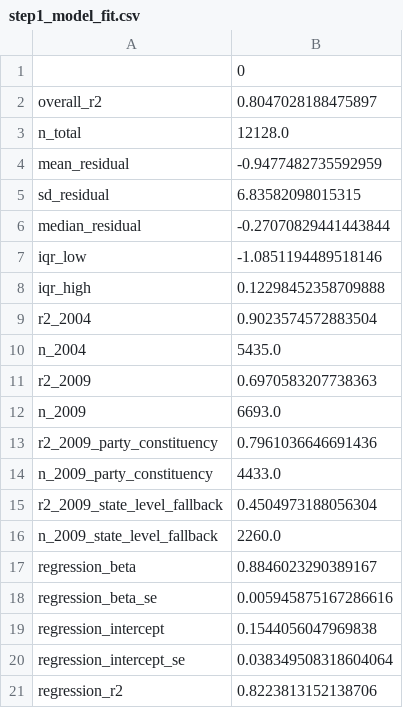
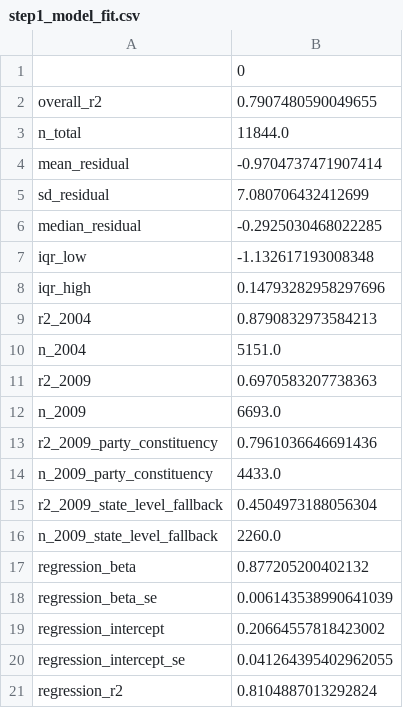
Before and after one commit to Ayush12358/electoral-reservation, a CSV file: experiments/results/step1_model_fit.csv, drawn as a sheet.

```diff
--- a/experiments/results/step1_model_fit.csv
+++ b/experiments/results/step1_model_fit.csv
@@ -1,11 +1,11 @@
 ,0
-overall_r2,0.8047028188475897
-n_total,12128.0
-mean_residual,-0.9477482735592959
-sd_residual,6.83582098015315
-median_residual,-0.27070829441443844
-iqr_low,-1.0851194489518146
-iqr_high,0.12298452358709888
-r2_2004,0.9023574572883504
-n_2004,5435.0
+overall_r2,0.7907480590049655
+n_total,11844.0
+mean_residual,-0.9704737471907414
+sd_residual,7.080706432412699
+median_residual,-0.2925030468022285
+iqr_low,-1.132617193008348
+iqr_high,0.14793282958297696
+r2_2004,0.8790832973584213
+n_2004,5151.0
 r2_2009,0.6970583207738363
@@ -16,6 +16,6 @@ r2_2009_state_level_fallback,0.4504973188056304
 n_2009_state_level_fallback,2260.0
-regression_beta,0.8846023290389167
-regression_beta_se,0.005945875167286616
-regression_intercept,0.1544056047969838
-regression_intercept_se,0.038349508318604064
-regression_r2,0.8223813152138706
+regression_beta,0.877205200402132
+regression_beta_se,0.006143538990641039
+regression_intercept,0.20664557818423002
+regression_intercept_se,0.041264395402962055
+regression_r2,0.8104887013292824
```
Also changed, not shown: experiments/results/regression_table.csv, experiments/results/summary_with_controls.csv, 33 other files.
